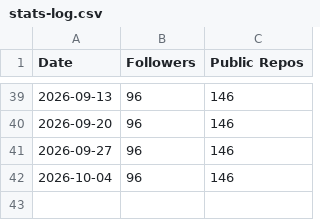
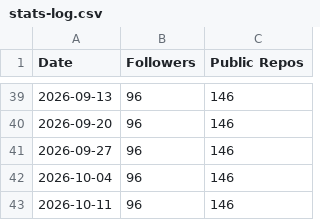
Before and after one commit to irjudson/irjudson, a CSV file: stats-log.csv, drawn as a sheet; only a part is shown, gaps mark what is left out; the diff names each change by its address in the sheet, - before the commit and + after, or states it on an @@ line.

```diff
--- a/stats-log.csv
+++ b/stats-log.csv
+row 43: 2026-10-11 | 96 | 146
```
